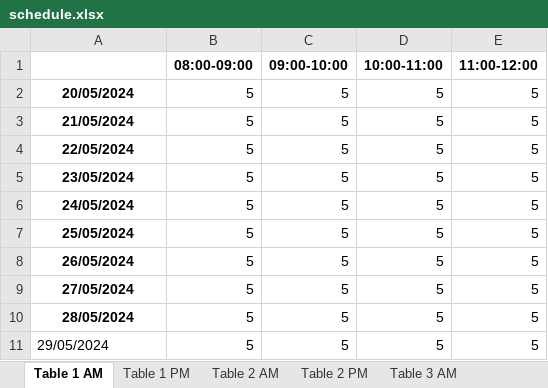
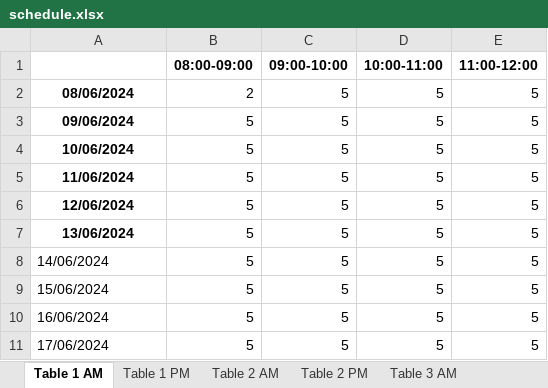
Before and after one commit to TJ-Sanjay/hotel-reservation, an Excel workbook: schedule.xlsx, sheet Table 1 AM, drawn as a sheet; values as stored, in another font and other column widths than the file's, no borders; the diff names each change by its address in the sheet, - before the commit and + after, or states it on an @@ line.

```diff
--- a/schedule.xlsx (sheet Table 1 AM)
+++ b/schedule.xlsx (sheet Table 1 AM)
-A2: 20/05/2024
+A2: 08/06/2024
-B2 (08:00-09:00): 5
+B2 (08:00-09:00): 2
-A3: 21/05/2024
+A3: 09/06/2024
-A4: 22/05/2024
+A4: 10/06/2024
-A5: 23/05/2024
+A5: 11/06/2024
-A6: 24/05/2024
+A6: 12/06/2024
-A7: 25/05/2024
+A7: 13/06/2024
-A8: 26/05/2024
+A8: 14/06/2024
@@ A8:A10 bold: on → off, alignment: center → left @@
-A9: 27/05/2024
+A9: 15/06/2024
-A10: 28/05/2024
+A10: 16/06/2024
-A11: 29/05/2024
+A11: 17/06/2024
```
Also changed, not shown: sheet Table 3 AM, sheet Table 2 PM, sheet Table 3 PM, sheet Table 2 AM, sheet Table 4 AM, sheet Table 1 PM, 1 more sheet, 18 other files.
